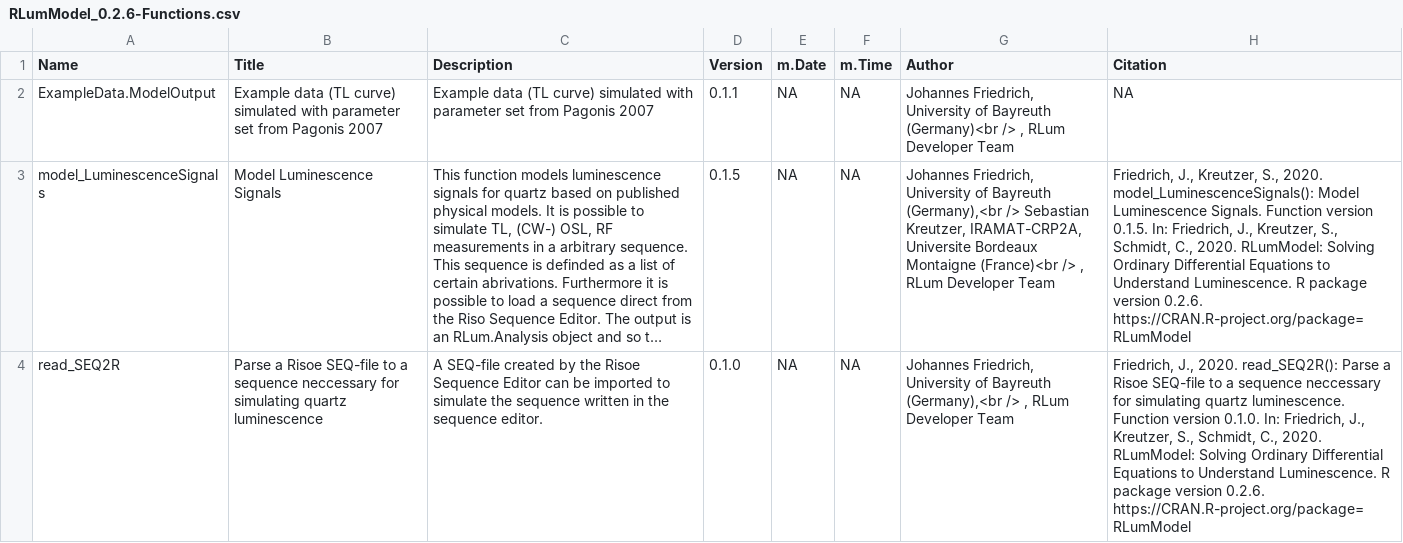
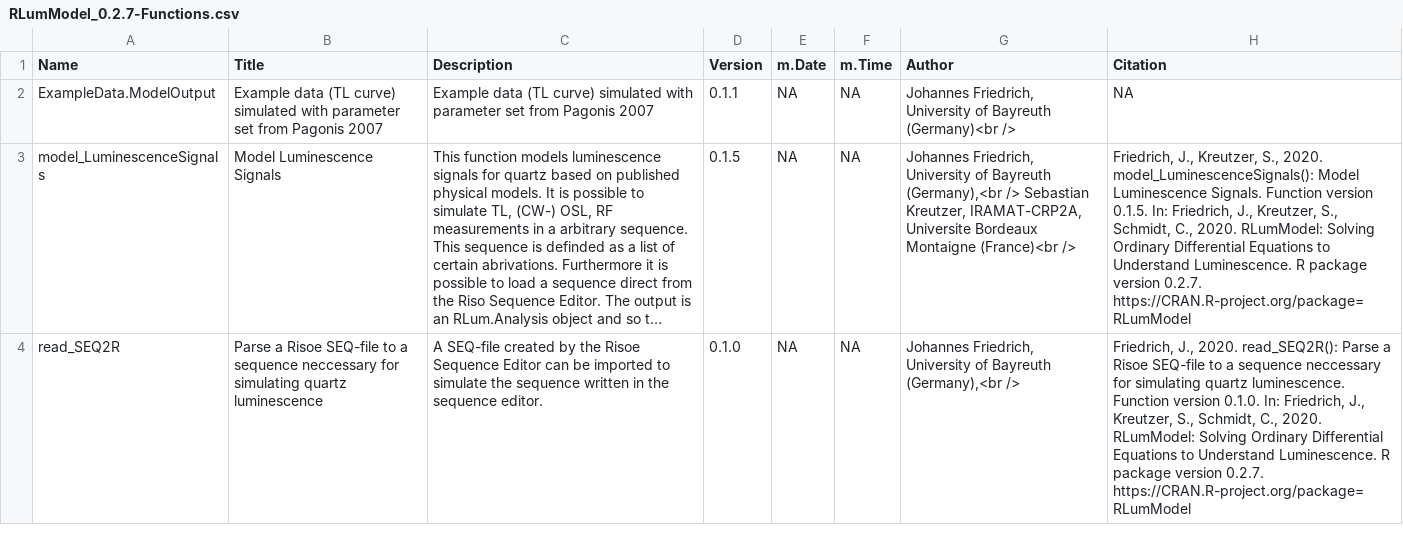
Before and after one commit to R-Lum/RLumModel, a CSV file: RLumModel.BuildResults/RLumModel_0.2.7-Functions.csv (was RLumModel.BuildResults/RLumModel_0.2.6-Functions.csv), drawn as a sheet; long unchanged cells end in …; the diff names each change by its address in the sheet, - before the commit and + after, or states it on an @@ line.

```diff
--- a/RLumModel.BuildResults/RLumModel_0.2.6-Functions.csv
+++ b/RLumModel.BuildResults/RLumModel_0.2.7-Functions.csv
-G2 (Author): …(Germany)<br /> , RLum Developer Team
+G2 (Author): …(Germany)<br />
-G3 (Author): …(France)<br /> , RLum Developer Team
+G3 (Author): …(France)<br />
-H3 (Citation): …package version 0.2.6. https://CRAN.R-project.org/package=RLumModel
+H3 (Citation): …package version 0.2.7. https://CRAN.R-project.org/package=RLumModel
-G4 (Author): …(Germany),<br /> , RLum Developer Team
+G4 (Author): …(Germany),<br />
-H4 (Citation): …package version 0.2.6. https://CRAN.R-project.org/package=RLumModel
+H4 (Citation): …package version 0.2.7. https://CRAN.R-project.org/package=RLumModel
```
Also changed, not shown: 26 other files.
